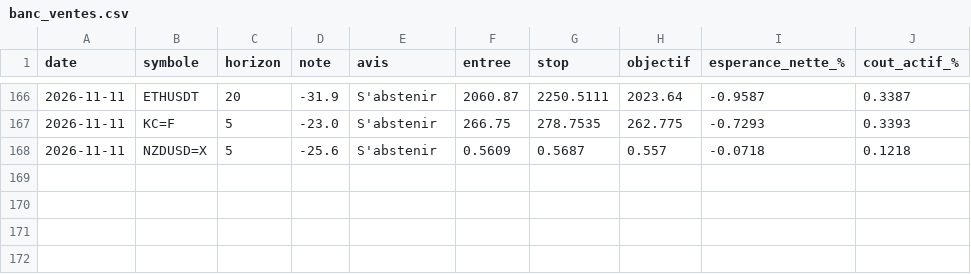
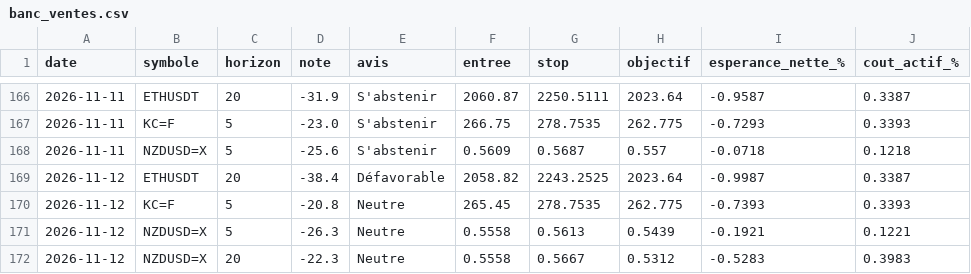
Before and after one commit to David-GNLF/marketlab, a CSV file: data_local/banc_ventes.csv, drawn as a sheet; only a part is shown, gaps mark what is left out; the diff names each change by its address in the sheet, - before the commit and + after, or states it on an @@ line.

```diff
--- a/data_local/banc_ventes.csv
+++ b/data_local/banc_ventes.csv
+row 169: 2026-11-12 | ETHUSDT | 20 | -38.4 | Défavorable | 2058.82 | 2243.2525 | 2023.64 | -0.9987 | 0.3387
+row 170: 2026-11-12 | KC=F | 5 | -20.8 | Neutre | 265.45 | 278.7535 | 262.775 | -0.7393 | 0.3393
+row 171: 2026-11-12 | NZDUSD=X | 5 | -26.3 | Neutre | 0.5558 | 0.5613 | 0.5439 | -0.1921 | 0.1221
+row 172: 2026-11-12 | NZDUSD=X | 20 | -22.3 | Neutre | 0.5558 | 0.5667 | 0.5312 | -0.5283 | 0.3983
```
Also changed, not shown: data_local/journal_chaine.csv, data_local/sauts_mesures.csv, 11 other files.
